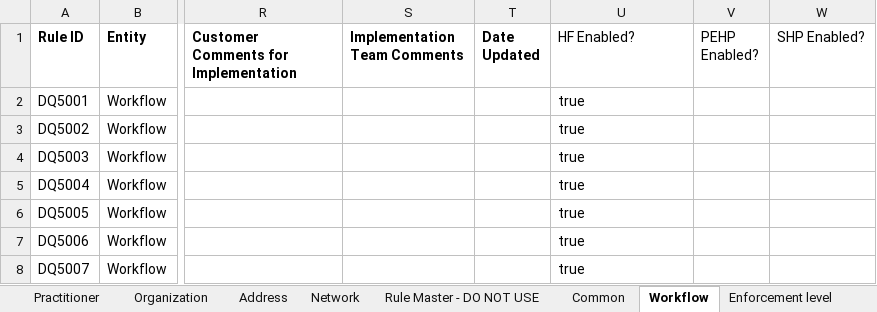
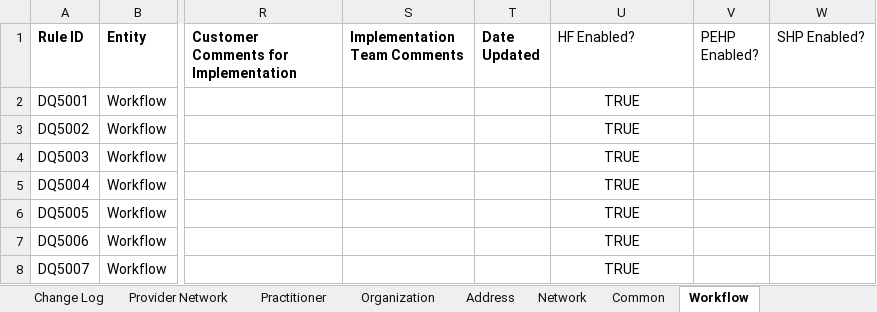
Before and after one commit to sukhsidhu3287/automation-dq-rules, an Excel workbook: uploads/dq_rules_master.xlsx, sheet Workflow, drawn as a sheet; only a part is shown, gaps mark what is left out; values as stored, in another font and other column widths than the file's, no borders; conditional formats and table styles not drawn; the diff names each change by its address in the sheet, - before the commit and + after, or states it on an @@ line.

```diff
--- a/uploads/dq_rules_master.xlsx (sheet Workflow)
+++ b/uploads/dq_rules_master.xlsx (sheet Workflow)
@@ sheet tab hidden: Rule Master - DO NOT USE @@
-U2:U8 (HF Enabled?): true
+U2:U8 (HF Enabled?): TRUE
-U2:U8 alignment: left
+U2:U8 alignment: center
```
Also changed, not shown: sheet Organization, sheet Practitioner, sheet Provider Network, sheet Common, sheet Network, sheet Change Log, hidden cells, uploads/jira_description.xlsx, 5 other files.
